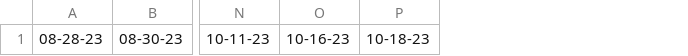
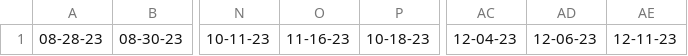
Before and after one commit to makp/website, a CSV file: scripts/make-schedule/teachingDatesFall23.csv, drawn as a sheet; only a part is shown, gaps mark what is left out; removed rows and columns are numbered as before the commit, all else as after; the diff names each change by its address in the sheet, - before the commit and + after, or states it on an @@ line.

Commit message:
Add missing dates

```diff
--- a/scripts/make-schedule/teachingDatesFall23.csv
+++ b/scripts/make-schedule/teachingDatesFall23.csv
-column O, row 1: 10-16-23
+column O, row 1: 11-16-23
+column AC, row 1: 12-04-23
+column AD, row 1: 12-06-23
+column AE, row 1: 12-11-23
```
